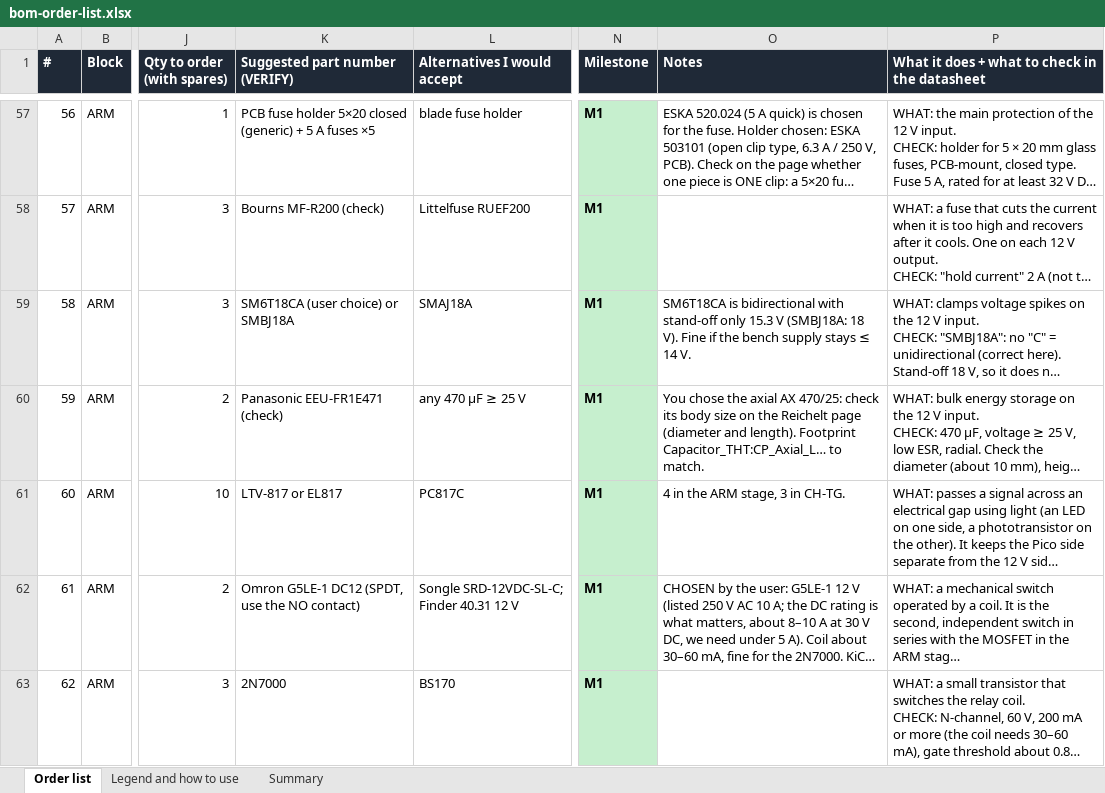
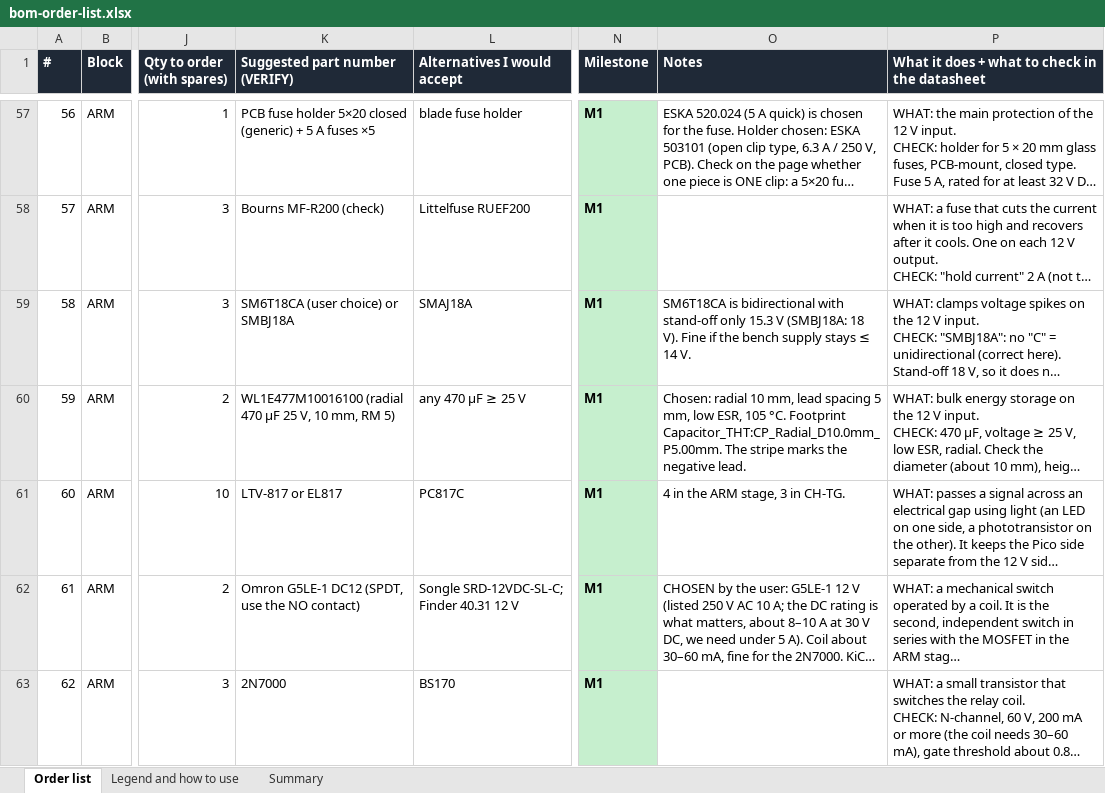
Before and after one commit to sagarshrikant/bike-coils-tester, an Excel workbook: hardware/bom-order-list.xlsx, sheet Order list, drawn as a sheet; only a part is shown, gaps mark what is left out; long unchanged cells end in …; values as stored, in another font and other column widths than the file's, no borders; the diff names each change by its address in the sheet, - before the commit and + after, or states it on an @@ line.

Commit message:
Order list: C1 radial 10 mm

```diff
--- a/hardware/bom-order-list.xlsx (sheet Order list)
+++ b/hardware/bom-order-list.xlsx (sheet Order list)
-K60 (Suggested part number (VERIFY)): Panasonic EEU-FR1E471 (check)
+K60 (Suggested part number (VERIFY)): WL1E477M10016100 (radial 470 µF 25 V, 10 mm, RM 5)
-O60 (Notes): You chose the axial AX 470/25: check its body size on the Reichelt page (diameter and length). Footprint Capacitor_THT:CP_Axial_L… to match.
+O60 (Notes): Chosen: radial 10 mm, lead spacing 5 mm, low ESR, 105 °C. Footprint Capacitor_THT:CP_Radial_D10.0mm_P5.00mm. The stripe marks the negative lead.
```
Also changed, not shown: 2 other files.
